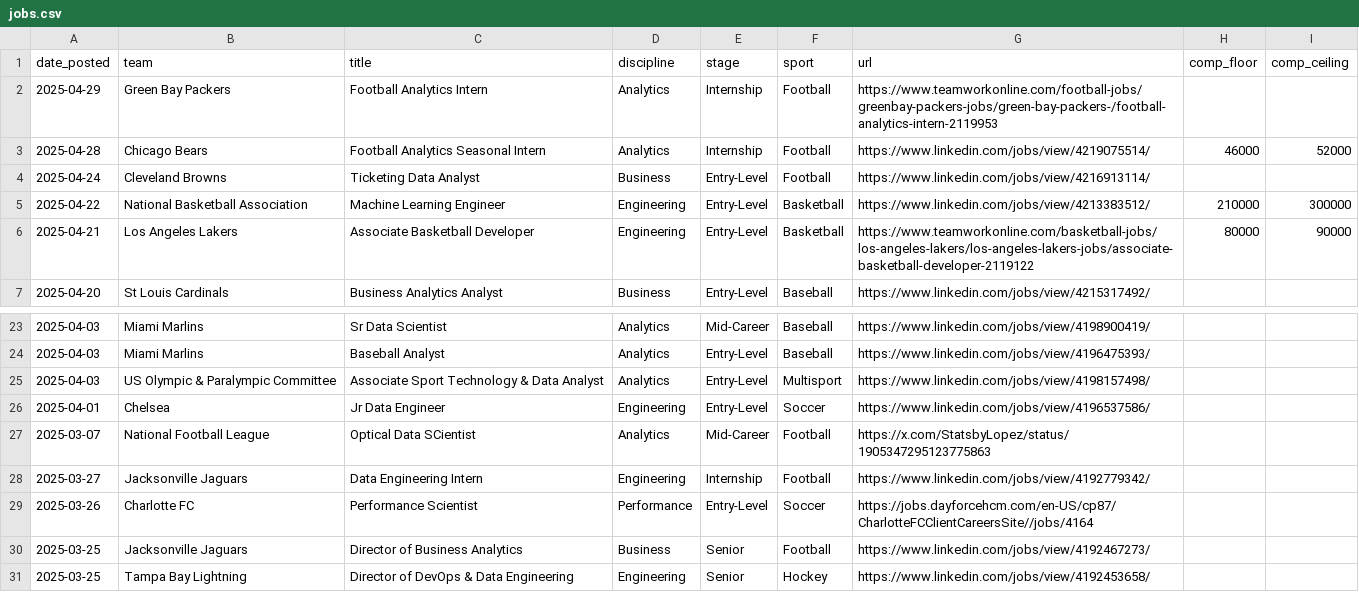
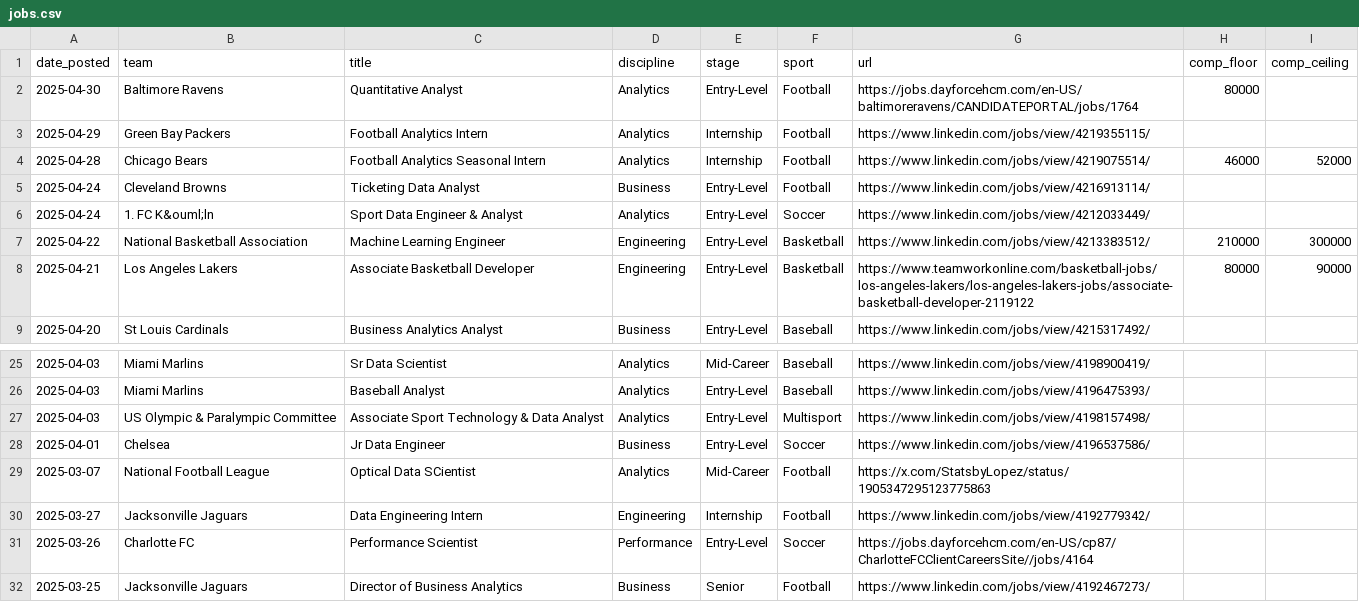
Before and after one commit to saberpowers/saberpowers.github.io, a CSV file: jobs/jobs.csv, drawn as a sheet; only a part is shown, gaps mark what is left out; the shorter side is filled out with more unchanged rows.

```diff
--- a/jobs/jobs.csv
+++ b/jobs/jobs.csv
@@ -1,5 +1,7 @@
 date_posted,team,title,discipline,stage,sport,url,comp_floor,comp_ceiling
-2025-04-29,Green Bay Packers,Football Analytics Intern,Analytics,Internship,Football,https://www.teamworkonline.com/football-jobs/greenbay-packers-jobs/green-bay-packers-/football-analytics-intern-2119953
+2025-04-30,Baltimore Ravens,Quantitative Analyst,Analytics,Entry-Level,Football,https://jobs.dayforcehcm.com/en-US/baltimoreravens/CANDIDATEPORTAL/jobs/1764,80000,
+2025-04-29,Green Bay Packers,Football Analytics Intern,Analytics,Internship,Football,https://www.linkedin.com/jobs/view/4219355115/
 2025-04-28,Chicago Bears,Football Analytics Seasonal Intern,Analytics,Internship,Football,https://www.linkedin.com/jobs/view/4219075514/,46000,52000
 2025-04-24,Cleveland Browns,Ticketing Data Analyst,Business,Entry-Level,Football,https://www.linkedin.com/jobs/view/4216913114/
+2025-04-24,1. FC K&ouml;ln,Sport Data Engineer & Analyst,Analytics,Entry-Level,Soccer,https://www.linkedin.com/jobs/view/4212033449/
 2025-04-22,National Basketball Association,Machine Learning Engineer,Engineering,Entry-Level,Basketball,https://www.linkedin.com/jobs/view/4213383512/,210000,300000
@@ -25,3 +27,3 @@ date_posted,team,title,discipline,stage,sport,url,comp_floor,comp_ceiling
 2025-04-03,US Olympic & Paralympic Committee,Associate Sport Technology & Data Analyst,Analytics,Entry-Level,Multisport,https://www.linkedin.com/jobs/view/4198157498/
-2025-04-01,Chelsea,Jr Data Engineer,Engineering,Entry-Level,Soccer,https://www.linkedin.com/jobs/view/4196537586/
+2025-04-01,Chelsea,Jr Data Engineer,Business,Entry-Level,Soccer,https://www.linkedin.com/jobs/view/4196537586/
 2025-03-07,National Football League,Optical Data SCientist,Analytics,Mid-Career,Football,https://x.com/StatsbyLopez/status/1905347295123775863
```
Also changed, not shown: jobs/logos.csv.
